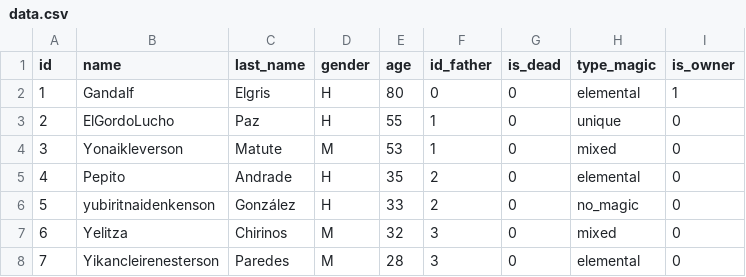
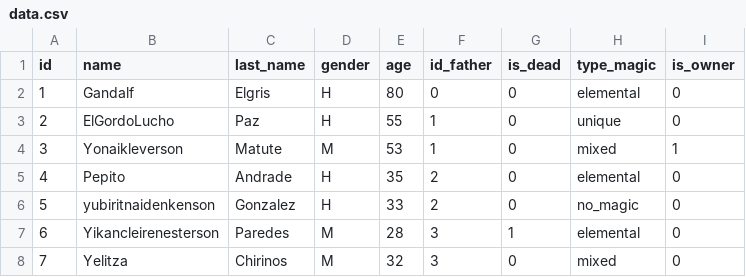
Before and after one commit to JesusQG/EDD-Proyect, a CSV file: bin/data.csv, drawn as a sheet; removed rows and columns are numbered as before the commit, all else as after; the diff names each change by its address in the sheet, - before the commit and + after, or states it on an @@ line.

```diff
--- a/bin/data.csv
+++ b/bin/data.csv
-I2 (is_owner): 1
+I2 (is_owner): 0
-I4 (is_owner): 0
+I4 (is_owner): 1
-C6 (last_name): González
+C6 (last_name): Gonzalez
+row 7: 6 | Yikancleirenesterson | Paredes | M | 28 | 3 | 1 | elemental | 0
@@ column A (id) renumbered in row 8 @@
-row 8: 7 | Yikancleirenesterson | Paredes | M | 28 | 3 | 0 | elemental | 0
```
Also changed, not shown: 6 other files.
